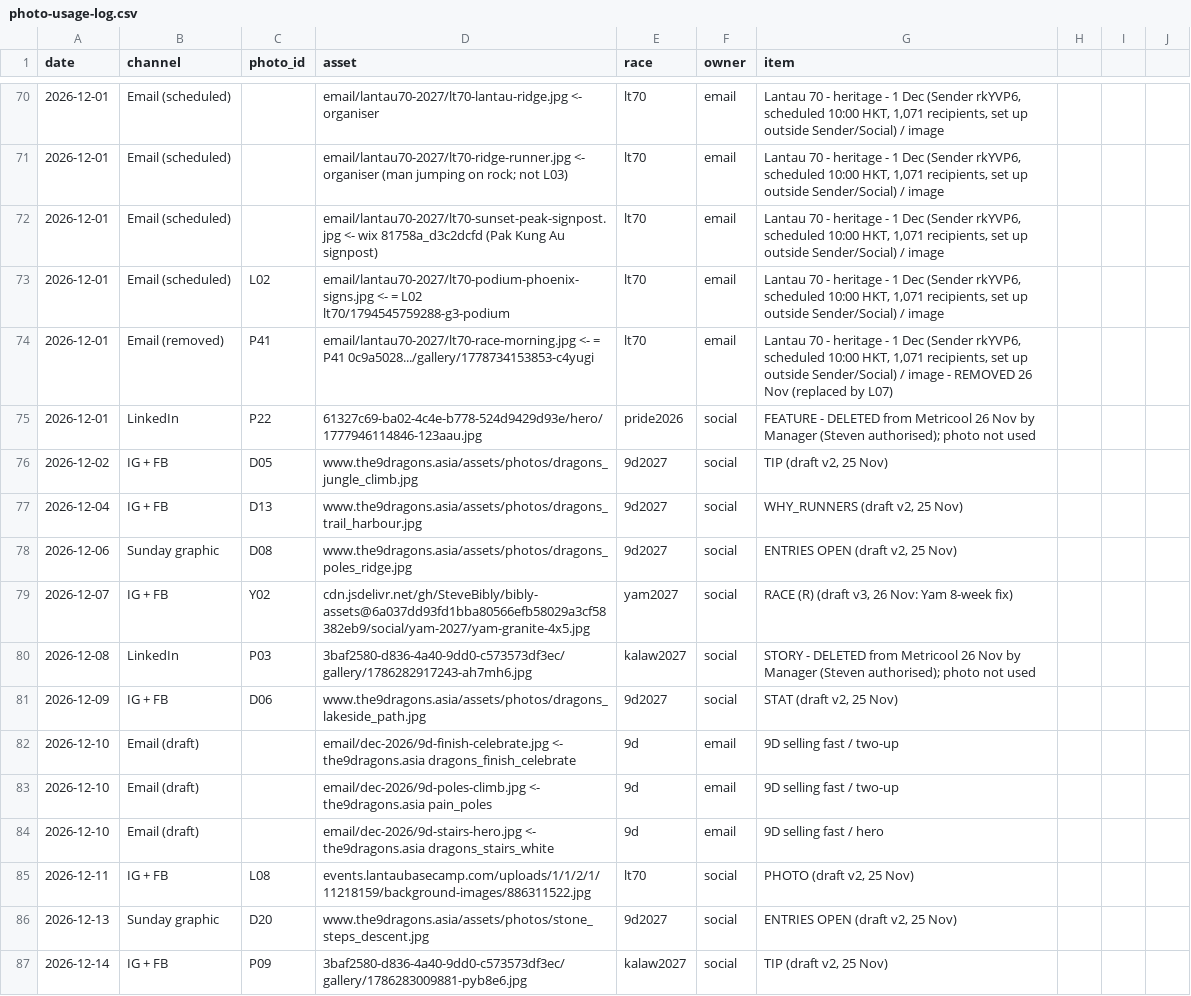
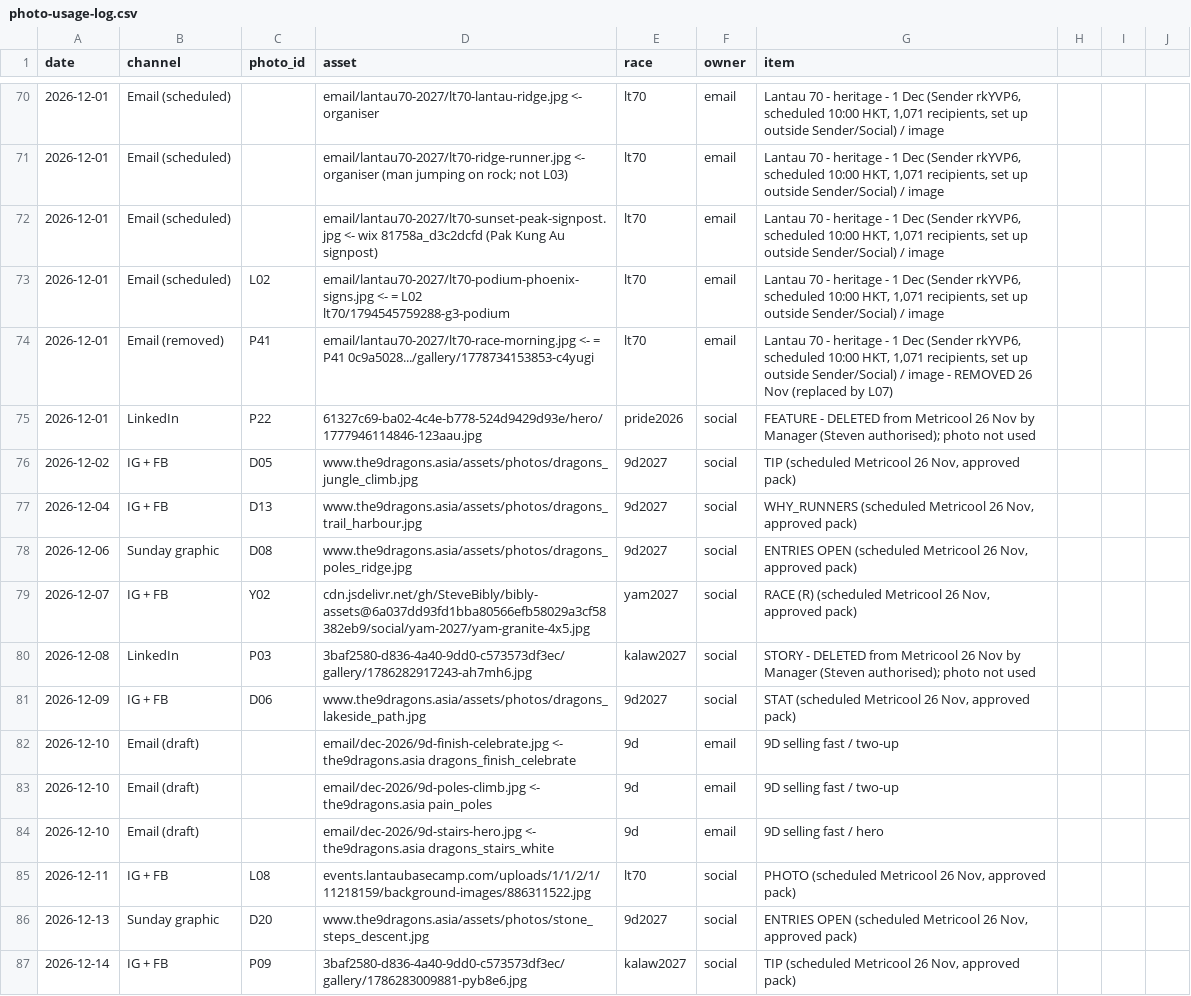
Before and after one commit to SteveBibly/bibly-assets, a CSV file: photo-usage-log.csv, drawn as a sheet; only a part is shown, gaps mark what is left out; the diff covers the shown part only.

Commit message:
Bibly Dec-Mar pack scheduled in Metricool (44 posts / 76 entries); log 50 rows marked scheduled; calendar + LinkedIn screenshots
Co-authored-by: Perplexity <noreply@perplexity.ai>

```diff
--- a/photo-usage-log.csv
+++ b/photo-usage-log.csv
@@ -75,8 +75,8 @@ date,channel,photo_id,asset,race,owner,item
 2026-12-01,LinkedIn,P22,61327c69-ba02-4c4e-b778-524d9429d93e/hero/1777946114846-123aau.jpg,pride2026,social,FEATURE - DELETED from Metricool 26 Nov by Manager (Steven authorised); photo not used
-2026-12-02,IG + FB,D05,www.the9dragons.asia/assets/photos/dragons_jungle_climb.jpg,9d2027,social,"TIP (draft v2, 25 Nov)"
-2026-12-04,IG + FB,D13,www.the9dragons.asia/assets/photos/dragons_trail_harbour.jpg,9d2027,social,"WHY_RUNNERS (draft v2, 25 Nov)"
-2026-12-06,Sunday graphic,D08,www.the9dragons.asia/assets/photos/dragons_poles_ridge.jpg,9d2027,social,"ENTRIES OPEN (draft v2, 25 Nov)"
-2026-12-07,IG + FB,Y02,cdn.jsdelivr.net/gh/SteveBibly/bibly-assets@6a037dd93fd1bba80566efb58029a3cf58382eb9/social/yam-2027/yam-granite-4x5.jpg,yam2027,social,"RACE (R) (draft v3, 26 Nov: Yam 8-week fix)"
+2026-12-02,IG + FB,D05,www.the9dragons.asia/assets/photos/dragons_jungle_climb.jpg,9d2027,social,"TIP (scheduled Metricool 26 Nov, approved pack)"
+2026-12-04,IG + FB,D13,www.the9dragons.asia/assets/photos/dragons_trail_harbour.jpg,9d2027,social,"WHY_RUNNERS (scheduled Metricool 26 Nov, approved pack)"
+2026-12-06,Sunday graphic,D08,www.the9dragons.asia/assets/photos/dragons_poles_ridge.jpg,9d2027,social,"ENTRIES OPEN (scheduled Metricool 26 Nov, approved pack)"
+2026-12-07,IG + FB,Y02,cdn.jsdelivr.net/gh/SteveBibly/bibly-assets@6a037dd93fd1bba80566efb58029a3cf58382eb9/social/yam-2027/yam-granite-4x5.jpg,yam2027,social,"RACE (R) (scheduled Metricool 26 Nov, approved pack)"
 2026-12-08,LinkedIn,P03,3baf2580-d836-4a40-9dd0-c573573df3ec/gallery/1786282917243-ah7mh6.jpg,kalaw2027,social,STORY - DELETED from Metricool 26 Nov by Manager (Steven authorised); photo not used
-2026-12-09,IG + FB,D06,www.the9dragons.asia/assets/photos/dragons_lakeside_path.jpg,9d2027,social,"STAT (draft v2, 25 Nov)"
+2026-12-09,IG + FB,D06,www.the9dragons.asia/assets/photos/dragons_lakeside_path.jpg,9d2027,social,"STAT (scheduled Metricool 26 Nov, approved pack)"
 2026-12-10,Email (draft),,email/dec-2026/9d-finish-celebrate.jpg <- the9dragons.asia dragons_finish_celebrate,9d,email,9D selling fast / two-up
@@ -84,4 +84,4 @@ date,channel,photo_id,asset,race,owner,item
 2026-12-10,Email (draft),,email/dec-2026/9d-stairs-hero.jpg <- the9dragons.asia dragons_stairs_white,9d,email,9D selling fast / hero
-2026-12-11,IG + FB,L08,events.lantaubasecamp.com/uploads/1/1/2/1/11218159/background-images/886311522.jpg,lt70,social,"PHOTO (draft v2, 25 Nov)"
-2026-12-13,Sunday graphic,D20,www.the9dragons.asia/assets/photos/stone_steps_descent.jpg,9d2027,social,"ENTRIES OPEN (draft v2, 25 Nov)"
-2026-12-14,IG + FB,P09,3baf2580-d836-4a40-9dd0-c573573df3ec/gallery/1786283009881-pyb8e6.jpg,kalaw2027,social,"TIP (draft v2, 25 Nov)"
+2026-12-11,IG + FB,L08,events.lantaubasecamp.com/uploads/1/1/2/1/11218159/background-images/886311522.jpg,lt70,social,"PHOTO (scheduled Metricool 26 Nov, approved pack)"
+2026-12-13,Sunday graphic,D20,www.the9dragons.asia/assets/photos/stone_steps_descent.jpg,9d2027,social,"ENTRIES OPEN (scheduled Metricool 26 Nov, approved pack)"
+2026-12-14,IG + FB,P09,3baf2580-d836-4a40-9dd0-c573573df3ec/gallery/1786283009881-pyb8e6.jpg,kalaw2027,social,"TIP (scheduled Metricool 26 Nov, approved pack)"
```
Also changed, not shown: 42 edited cells elsewhere in this file, 6 other files.
